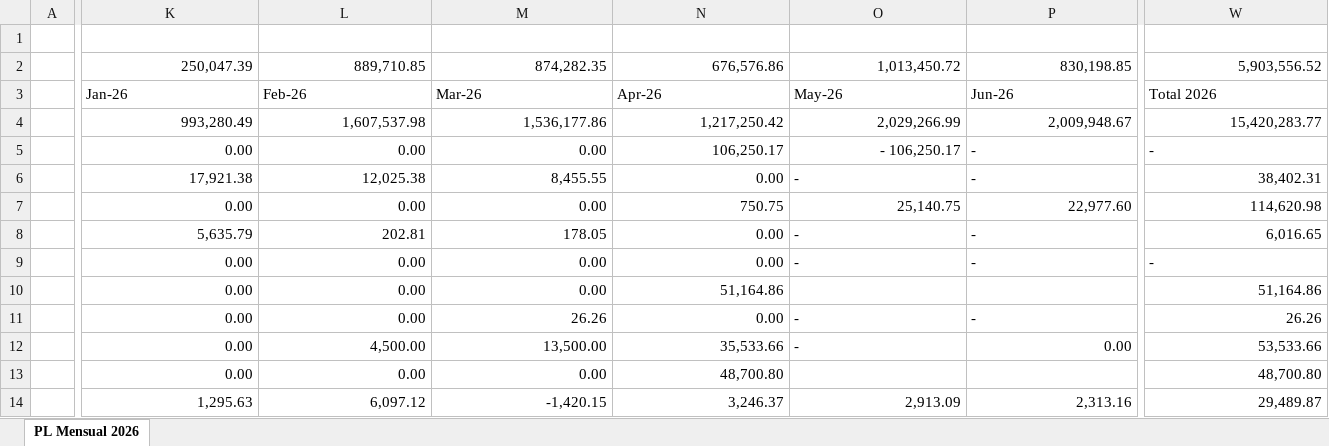
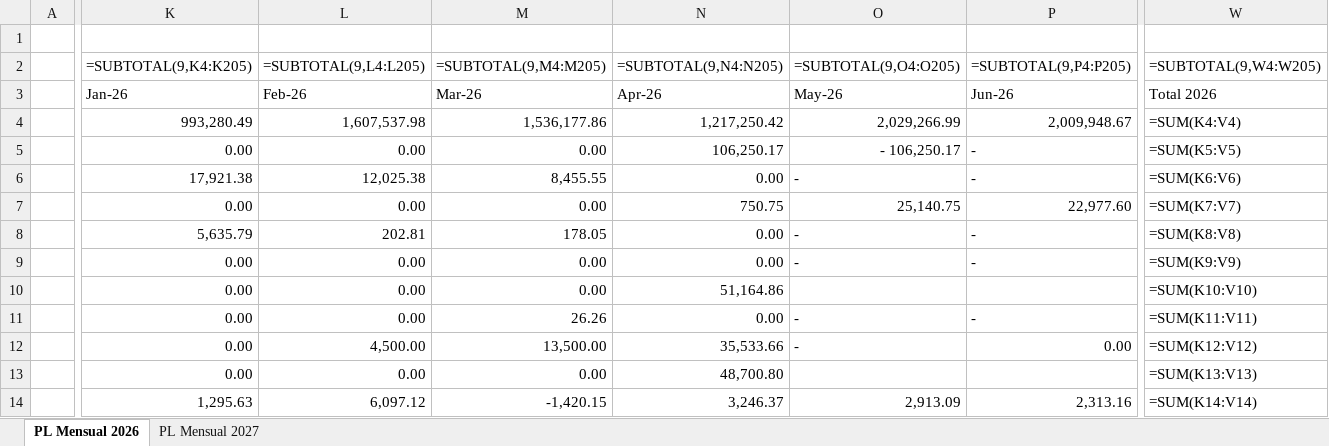
Before and after one commit to codiagrooscar/dashboard-presupuesto-2026, an Excel workbook: Gastos/antiguos/P&L mensual ene-ago V3.xlsx, sheet PL Mensual 2026, drawn as a sheet; only a part is shown, gaps mark what is left out; values as stored, in another font and other column widths than the file's, no cell formats; formulas without a stored value are shown as written; the diff covers the shown part only; the diff names each change by its address in the sheet, - before the commit and + after, or states it on an @@ line.

```diff
--- a/Gastos/antiguos/P&L mensual ene-ago V3.xlsx (sheet PL Mensual 2026)
+++ b/Gastos/antiguos/P&L mensual ene-ago V3.xlsx (sheet PL Mensual 2026)
+sheet tab: PL Mensual 2027
-K2 (Jan-26): 250,047.39
+K2 (Jan-26): =SUBTOTAL(9,K4:K205)
-L2 (Feb-26): 889,710.85
+L2 (Feb-26): =SUBTOTAL(9,L4:L205)
-M2 (Mar-26): 874,282.35
+M2 (Mar-26): =SUBTOTAL(9,M4:M205)
-N2 (Apr-26): 676,576.86
+N2 (Apr-26): =SUBTOTAL(9,N4:N205)
-O2 (May-26): 1,013,450.72
+O2 (May-26): =SUBTOTAL(9,O4:O205)
-P2 (Jun-26): 830,198.85
+P2 (Jun-26): =SUBTOTAL(9,P4:P205)
-W2 (Total 2026): 5,903,556.52
+W2 (Total 2026): =SUBTOTAL(9,W4:W205)
-W4 (Total 2026): 15,420,283.77
+W4 (Total 2026): =SUM(K4:V4)
-W5 (Total 2026): -
+W5 (Total 2026): =SUM(K5:V5)
-W6 (Total 2026): 38,402.31
+W6 (Total 2026): =SUM(K6:V6)
-W7 (Total 2026): 114,620.98
+W7 (Total 2026): =SUM(K7:V7)
-W8 (Total 2026): 6,016.65
+W8 (Total 2026): =SUM(K8:V8)
-W9 (Total 2026): -
+W9 (Total 2026): =SUM(K9:V9)
-W10 (Total 2026): 51,164.86
+W10 (Total 2026): =SUM(K10:V10)
-W11 (Total 2026): 26.26
+W11 (Total 2026): =SUM(K11:V11)
-W12 (Total 2026): 53,533.66
+W12 (Total 2026): =SUM(K12:V12)
-W13 (Total 2026): 48,700.80
+W13 (Total 2026): =SUM(K13:V13)
-W14 (Total 2026): 29,489.87
+W14 (Total 2026): =SUM(K14:V14)
```
Also changed, not shown: 424 edited cells elsewhere in this sheet, cell formats, Gastos/2026-08-Codiagro P&L para proyectar Sep.xlsx, Seguimiento_Presupuesto_Sep_2026.xlsx, 6 other files.
